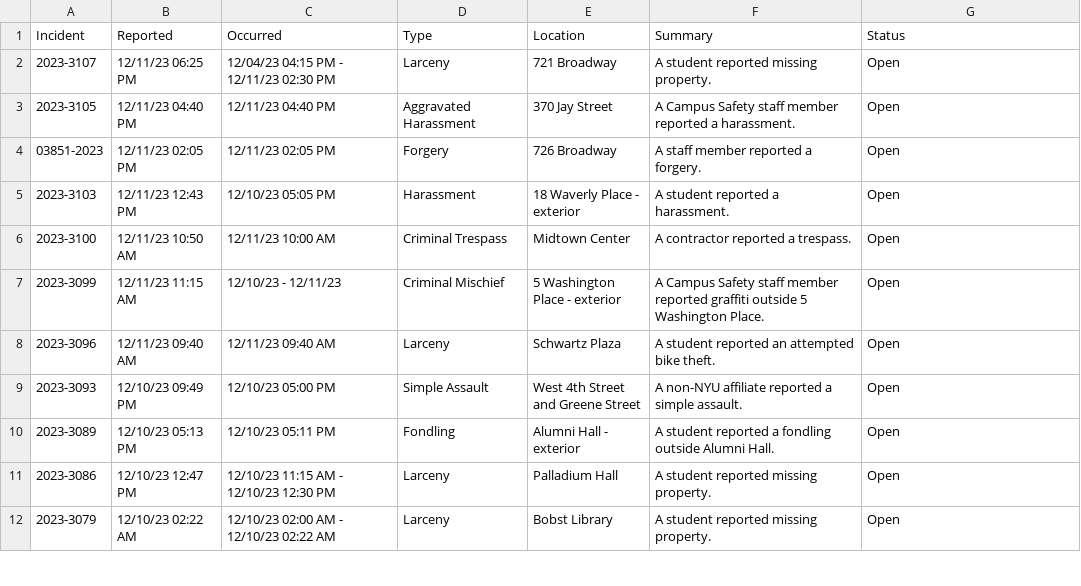
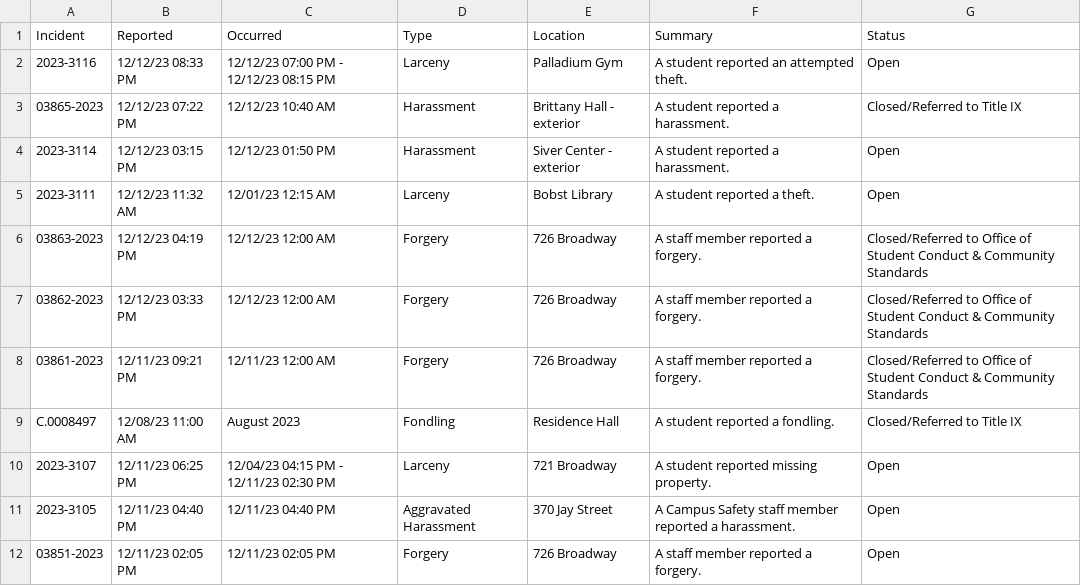
Before and after one commit to NuoLeiNYU/nyu-safety-report, a CSV file: data/current_month_crime.csv, drawn as a sheet; only a part is shown; the shorter side is filled out with more unchanged rows.

```diff
--- a/data/current_month_crime.csv
+++ b/data/current_month_crime.csv
@@ -1,2 +1,10 @@
 Incident,Reported,Occurred,Type,Location,Summary,Status
+2023-3116,12/12/23 08:33 PM,12/12/23 07:00 PM - 12/12/23 08:15 PM,Larceny,Palladium Gym,A student reported an attempted theft.,Open
+03865-2023,12/12/23 07:22 PM,12/12/23 10:40 AM,Harassment,Brittany Hall - exterior,A student reported a harassment.,Closed/Referred to Title IX
+2023-3114,12/12/23 03:15 PM,12/12/23 01:50 PM,Harassment,Siver Center - exterior,A student reported a harassment.,Open
+2023-3111,12/12/23 11:32 AM,12/01/23 12:15 AM,Larceny,Bobst Library,A student reported a theft.,Open
+03863-2023,12/12/23 04:19 PM,12/12/23 12:00 AM,Forgery,726 Broadway,A staff member reported a forgery.,Closed/Referred to Office of Student Conduct & Community Standards
+03862-2023,12/12/23 03:33 PM,12/12/23 12:00 AM,Forgery,726 Broadway,A staff member reported a forgery.,Closed/Referred to Office of Student Conduct & Community Standards
+03861-2023,12/11/23 09:21 PM,12/11/23 12:00 AM,Forgery,726 Broadway,A staff member reported a forgery.,Closed/Referred to Office of Student Conduct & Community Standards
+C.0008497,12/08/23 11:00 AM,August 2023,Fondling,Residence Hall,A student reported a fondling.,Closed/Referred to Title IX
 2023-3107,12/11/23 06:25 PM,12/04/23 04:15 PM - 12/11/23 02:30 PM,Larceny,721 Broadway,A student reported missing property.,Open
```
